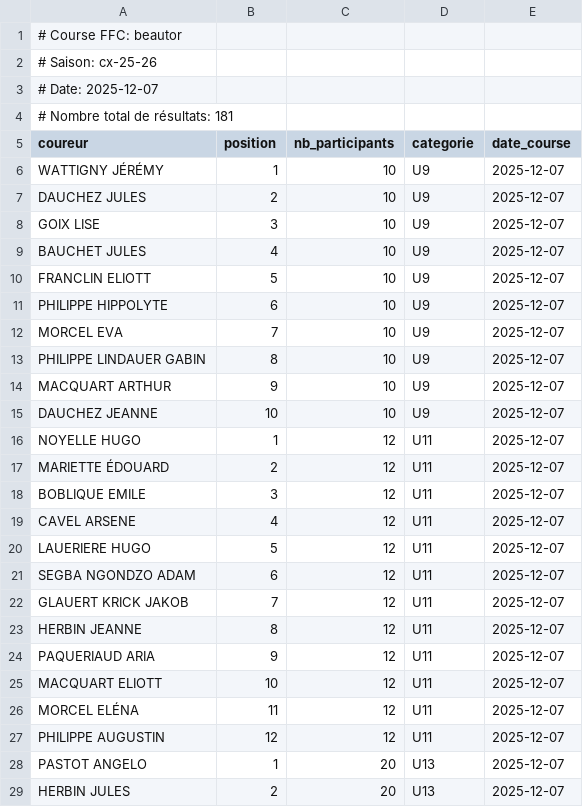
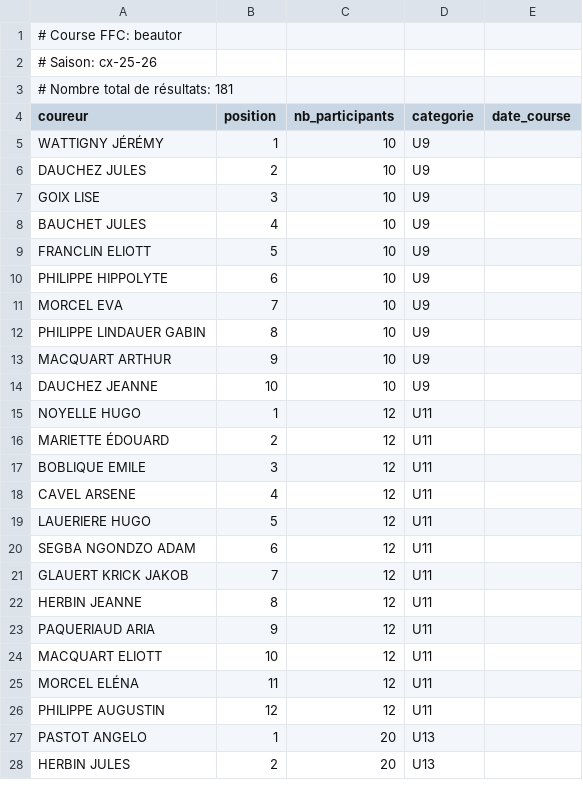
Before and after one commit to tdaghelet/ecwm-challenge, a CSV file: classements/ffc/cx-25-26/beautor.csv, drawn as a sheet; only a part is shown; the diff covers the shown part only.

```diff
--- a/classements/ffc/cx-25-26/beautor.csv
+++ b/classements/ffc/cx-25-26/beautor.csv
@@ -2,28 +2,27 @@
 # Saison: cx-25-26
-# Date: 2025-12-07
 # Nombre total de résultats: 181
 coureur,position,nb_participants,categorie,date_course
-WATTIGNY JÉRÉMY,1,10,U9,2025-12-07
-DAUCHEZ JULES,2,10,U9,2025-12-07
-GOIX LISE,3,10,U9,2025-12-07
-BAUCHET JULES,4,10,U9,2025-12-07
-FRANCLIN ELIOTT,5,10,U9,2025-12-07
-PHILIPPE HIPPOLYTE,6,10,U9,2025-12-07
-MORCEL EVA,7,10,U9,2025-12-07
-PHILIPPE LINDAUER GABIN,8,10,U9,2025-12-07
-MACQUART ARTHUR,9,10,U9,2025-12-07
-DAUCHEZ JEANNE,10,10,U9,2025-12-07
-NOYELLE HUGO,1,12,U11,2025-12-07
-MARIETTE ÉDOUARD,2,12,U11,2025-12-07
-BOBLIQUE EMILE,3,12,U11,2025-12-07
-CAVEL ARSENE,4,12,U11,2025-12-07
-LAUERIERE HUGO,5,12,U11,2025-12-07
-SEGBA NGONDZO ADAM,6,12,U11,2025-12-07
-GLAUERT KRICK JAKOB,7,12,U11,2025-12-07
-HERBIN JEANNE,8,12,U11,2025-12-07
-PAQUERIAUD ARIA,9,12,U11,2025-12-07
-MACQUART ELIOTT,10,12,U11,2025-12-07
-MORCEL ELÉNA,11,12,U11,2025-12-07
-PHILIPPE AUGUSTIN,12,12,U11,2025-12-07
-PASTOT ANGELO,1,20,U13,2025-12-07
-HERBIN JULES,2,20,U13,2025-12-07
+WATTIGNY JÉRÉMY,1,10,U9,
+DAUCHEZ JULES,2,10,U9,
+GOIX LISE,3,10,U9,
+BAUCHET JULES,4,10,U9,
+FRANCLIN ELIOTT,5,10,U9,
+PHILIPPE HIPPOLYTE,6,10,U9,
+MORCEL EVA,7,10,U9,
+PHILIPPE LINDAUER GABIN,8,10,U9,
+MACQUART ARTHUR,9,10,U9,
+DAUCHEZ JEANNE,10,10,U9,
+NOYELLE HUGO,1,12,U11,
+MARIETTE ÉDOUARD,2,12,U11,
+BOBLIQUE EMILE,3,12,U11,
+CAVEL ARSENE,4,12,U11,
+LAUERIERE HUGO,5,12,U11,
+SEGBA NGONDZO ADAM,6,12,U11,
+GLAUERT KRICK JAKOB,7,12,U11,
+HERBIN JEANNE,8,12,U11,
+PAQUERIAUD ARIA,9,12,U11,
+MACQUART ELIOTT,10,12,U11,
+MORCEL ELÉNA,11,12,U11,
+PHILIPPE AUGUSTIN,12,12,U11,
+PASTOT ANGELO,1,20,U13,
+HERBIN JULES,2,20,U13,
```
Also changed, not shown: 157 edited cells elsewhere in this file, classements/ffc/cx-25-26/arques.csv, classements/ffc/cx-25-26/barlin.csv, 36 other files.
